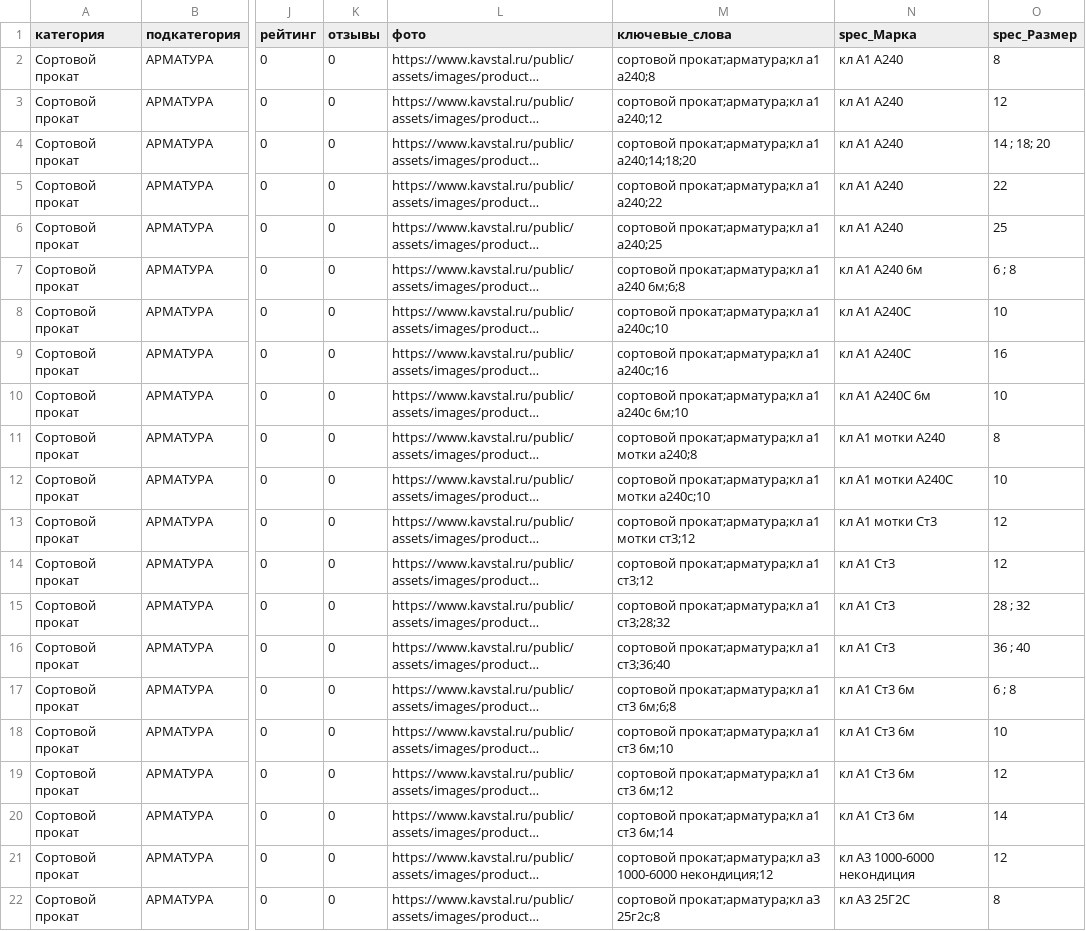
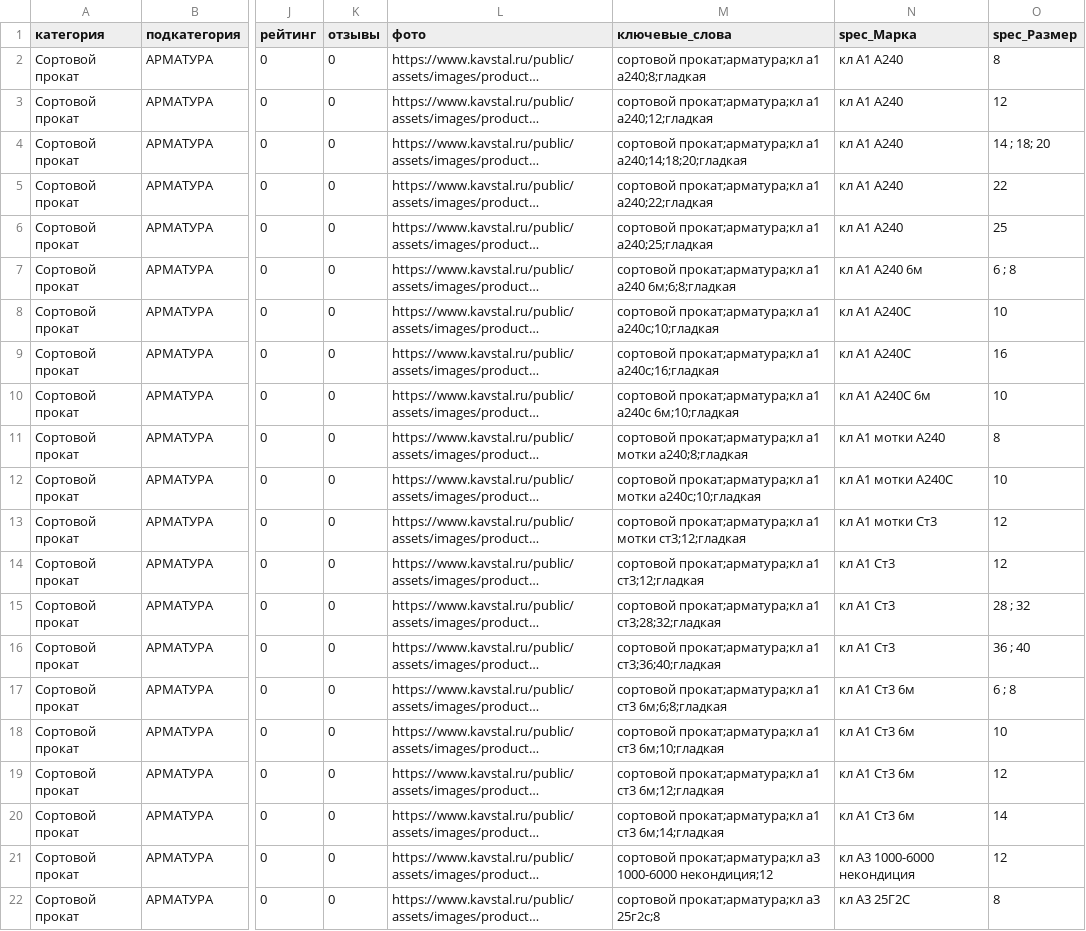
Before and after one commit to timqwees/kavstal, a CSV file: setting/config/excel/sortovoy_prokat.csv, drawn as a sheet; only a part is shown, gaps mark what is left out; long unchanged cells end in …; the diff names each change by its address in the sheet, - before the commit and + after, or states it on an @@ line.

```diff
--- a/setting/config/excel/sortovoy_prokat.csv
+++ b/setting/config/excel/sortovoy_prokat.csv
-M2 (ключевые_слова): сортовой прокат;арматура;кл а1 а240;8
+M2 (ключевые_слова): сортовой прокат;арматура;кл а1 а240;8;гладкая
-M3 (ключевые_слова): сортовой прокат;арматура;кл а1 а240;12
+M3 (ключевые_слова): сортовой прокат;арматура;кл а1 а240;12;гладкая
-M4 (ключевые_слова): …прокат;арматура;кл а1 а240;14;18;20
+M4 (ключевые_слова): …прокат;арматура;кл а1 а240;14;18;20;гладкая
-M5 (ключевые_слова): сортовой прокат;арматура;кл а1 а240;22
+M5 (ключевые_слова): сортовой прокат;арматура;кл а1 а240;22;гладкая
-M6 (ключевые_слова): сортовой прокат;арматура;кл а1 а240;25
+M6 (ключевые_слова): сортовой прокат;арматура;кл а1 а240;25;гладкая
-M7 (ключевые_слова): …а1 а240 6м;6;8
+M7 (ключевые_слова): …а1 а240 6м;6;8;гладкая
-M8 (ключевые_слова): сортовой прокат;арматура;кл а1 а240с;10
+M8 (ключевые_слова): сортовой прокат;арматура;кл а1 а240с;10;гладкая
-M9 (ключевые_слова): сортовой прокат;арматура;кл а1 а240с;16
+M9 (ключевые_слова): сортовой прокат;арматура;кл а1 а240с;16;гладкая
-M10 (ключевые_слова): …а1 а240с 6м;10
+M10 (ключевые_слова): …а1 а240с 6м;10;гладкая
-M11 (ключевые_слова): …а1 мотки а240;8
+M11 (ключевые_слова): …а1 мотки а240;8;гладкая
-M12 (ключевые_слова): …а1 мотки а240с;10
+M12 (ключевые_слова): …а1 мотки а240с;10;гладкая
-M13 (ключевые_слова): …а1 мотки ст3;12
+M13 (ключевые_слова): …а1 мотки ст3;12;гладкая
-M14 (ключевые_слова): сортовой прокат;арматура;кл а1 ст3;12
+M14 (ключевые_слова): сортовой прокат;арматура;кл а1 ст3;12;гладкая
-M15 (ключевые_слова): сортовой прокат;арматура;кл а1 ст3;28;32
+M15 (ключевые_слова): сортовой прокат;арматура;кл а1 ст3;28;32;гладкая
-M16 (ключевые_слова): сортовой прокат;арматура;кл а1 ст3;36;40
+M16 (ключевые_слова): сортовой прокат;арматура;кл а1 ст3;36;40;гладкая
-M17 (ключевые_слова): сортовой прокат;арматура;кл а1 ст3 6м;6;8
+M17 (ключевые_слова): сортовой прокат;арматура;кл а1 ст3 6м;6;8;гладкая
-M18 (ключевые_слова): сортовой прокат;арматура;кл а1 ст3 6м;10
+M18 (ключевые_слова): сортовой прокат;арматура;кл а1 ст3 6м;10;гладкая
-M19 (ключевые_слова): сортовой прокат;арматура;кл а1 ст3 6м;12
+M19 (ключевые_слова): сортовой прокат;арматура;кл а1 ст3 6м;12;гладкая
-M20 (ключевые_слова): сортовой прокат;арматура;кл а1 ст3 6м;14
+M20 (ключевые_слова): сортовой прокат;арматура;кл а1 ст3 6м;14;гладкая
```
Also changed, not shown: setting/config/excel/other.csv, setting/config/excel/profnastil.csv, 3 other files.
